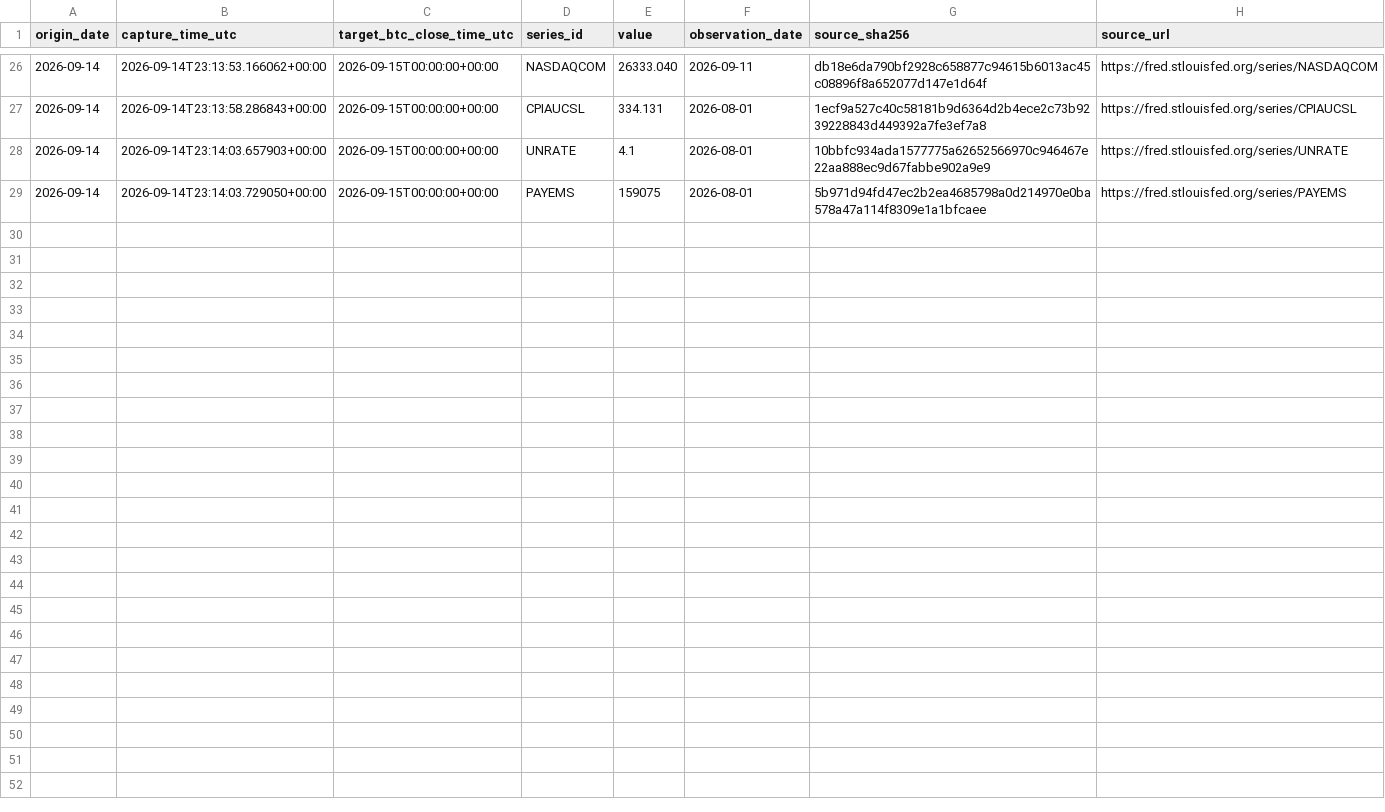
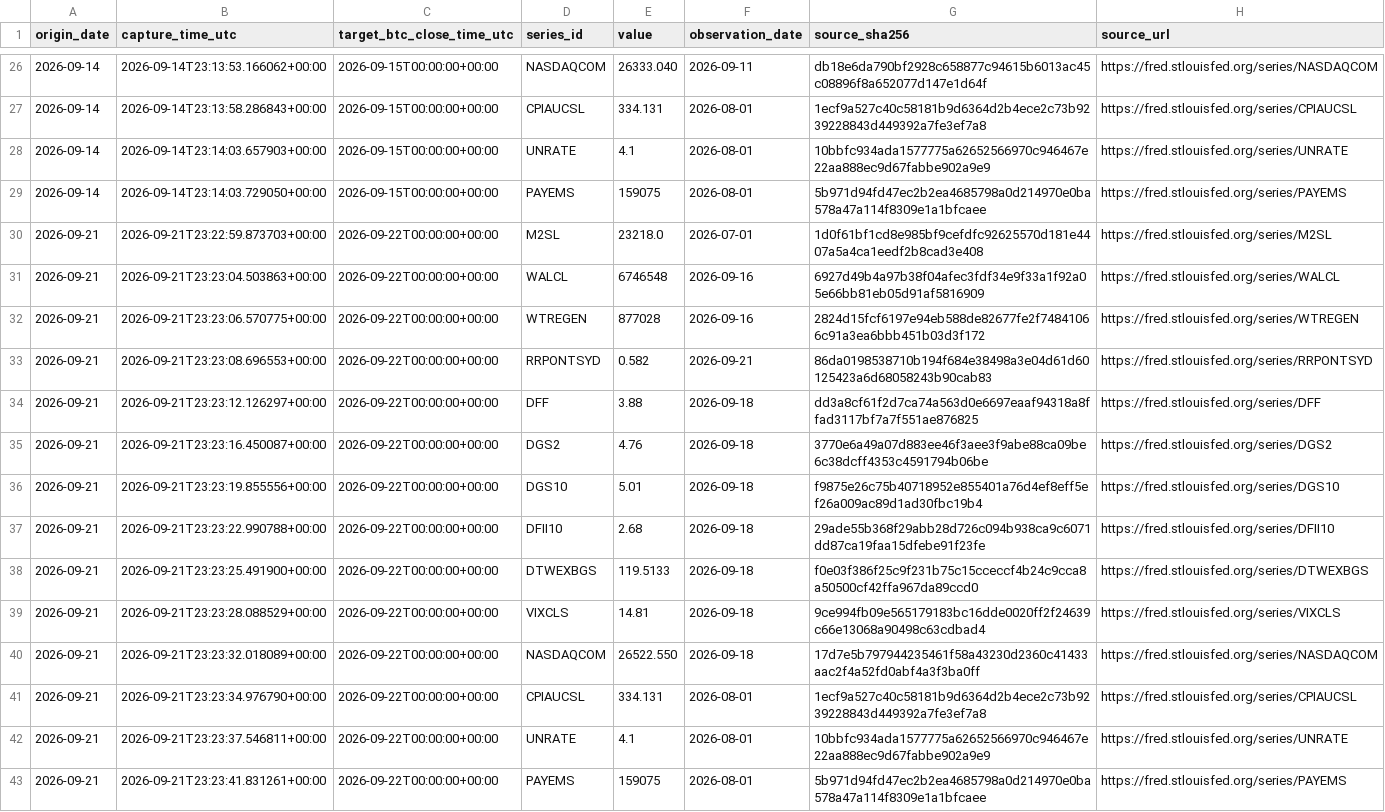
Before and after one commit to dmitrii-kalashnikov/btcusdt, a CSV file: shadow/preclose_macro_snapshots.csv, drawn as a sheet; only a part is shown, gaps mark what is left out.

Commit message:
report: BTC verified snapshot 2026-09-21T23:24Z

```diff
--- a/shadow/preclose_macro_snapshots.csv
+++ b/shadow/preclose_macro_snapshots.csv
@@ -29 +29,15 @@ origin_date,capture_time_utc,target_btc_close_time_utc,series_id,value,observati
 2026-09-14,2026-09-14T23:14:03.729050+00:00,2026-09-15T00:00:00+00:00,PAYEMS,159075,2026-08-01,5b971d94fd47ec2b2ea4685798a0d214970e0ba578a47a114f8309e1a1bfcaee,https://fred.stlouisfed.org/series/PAYEMS
+2026-09-21,2026-09-21T23:22:59.873703+00:00,2026-09-22T00:00:00+00:00,M2SL,23218.0,2026-07-01,1d0f61bf1cd8e985bf9cefdfc92625570d181e4407a5a4ca1eedf2b8cad3e408,https://fred.stlouisfed.org/series/M2SL
+2026-09-21,2026-09-21T23:23:04.503863+00:00,2026-09-22T00:00:00+00:00,WALCL,6746548,2026-09-16,6927d49b4a97b38f04afec3fdf34e9f33a1f92a05e66bb81eb05d91af5816909,https://fred.stlouisfed.org/series/WALCL
+2026-09-21,2026-09-21T23:23:06.570775+00:00,2026-09-22T00:00:00+00:00,WTREGEN,877028,2026-09-16,2824d15fcf6197e94eb588de82677fe2f74841066c91a3ea6bbb451b03d3f172,https://fred.stlouisfed.org/series/WTREGEN
+2026-09-21,2026-09-21T23:23:08.696553+00:00,2026-09-22T00:00:00+00:00,RRPONTSYD,0.582,2026-09-21,86da0198538710b194f684e38498a3e04d61d60125423a6d68058243b90cab83,https://fred.stlouisfed.org/series/RRPONTSYD
+2026-09-21,2026-09-21T23:23:12.126297+00:00,2026-09-22T00:00:00+00:00,DFF,3.88,2026-09-18,dd3a8cf61f2d7ca74a563d0e6697eaaf94318a8ffad3117bf7a7f551ae876825,https://fred.stlouisfed.org/series/DFF
+2026-09-21,2026-09-21T23:23:16.450087+00:00,2026-09-22T00:00:00+00:00,DGS2,4.76,2026-09-18,3770e6a49a07d883ee46f3aee3f9abe88ca09be6c38dcff4353c4591794b06be,https://fred.stlouisfed.org/series/DGS2
+2026-09-21,2026-09-21T23:23:19.855556+00:00,2026-09-22T00:00:00+00:00,DGS10,5.01,2026-09-18,f9875e26c75b40718952e855401a76d4ef8eff5ef26a009ac89d1ad30fbc19b4,https://fred.stlouisfed.org/series/DGS10
+2026-09-21,2026-09-21T23:23:22.990788+00:00,2026-09-22T00:00:00+00:00,DFII10,2.68,2026-09-18,29ade55b368f29abb28d726c094b938ca9c6071dd87ca19faa15dfebe91f23fe,https://fred.stlouisfed.org/series/DFII10
+2026-09-21,2026-09-21T23:23:25.491900+00:00,2026-09-22T00:00:00+00:00,DTWEXBGS,119.5133,2026-09-18,f0e03f386f25c9f231b75c15cceccf4b24c9cca8a50500cf42ffa967da89ccd0,https://fred.stlouisfed.org/series/DTWEXBGS
+2026-09-21,2026-09-21T23:23:28.088529+00:00,2026-09-22T00:00:00+00:00,VIXCLS,14.81,2026-09-18,9ce994fb09e565179183bc16dde0020ff2f24639c66e13068a90498c63cdbad4,https://fred.stlouisfed.org/series/VIXCLS
+2026-09-21,2026-09-21T23:23:32.018089+00:00,2026-09-22T00:00:00+00:00,NASDAQCOM,26522.550,2026-09-18,17d7e5b797944235461f58a43230d2360c41433aac2f4a52fd0abf4a3f3ba0ff,https://fred.stlouisfed.org/series/NASDAQCOM
+2026-09-21,2026-09-21T23:23:34.976790+00:00,2026-09-22T00:00:00+00:00,CPIAUCSL,334.131,2026-08-01,1ecf9a527c40c58181b9d6364d2b4ece2c73b9239228843d449392a7fe3ef7a8,https://fred.stlouisfed.org/series/CPIAUCSL
+2026-09-21,2026-09-21T23:23:37.546811+00:00,2026-09-22T00:00:00+00:00,UNRATE,4.1,2026-08-01,10bbfc934ada1577775a62652566970c946467e22aa888ec9d67fabbe902a9e9,https://fred.stlouisfed.org/series/UNRATE
+2026-09-21,2026-09-21T23:23:41.831261+00:00,2026-09-22T00:00:00+00:00,PAYEMS,159075,2026-08-01,5b971d94fd47ec2b2ea4685798a0d214970e0ba578a47a114f8309e1a1bfcaee,https://fred.stlouisfed.org/series/PAYEMS
```
Also changed, not shown: live/report.csv, 1 other file.
